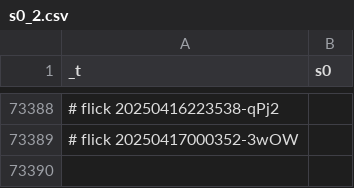
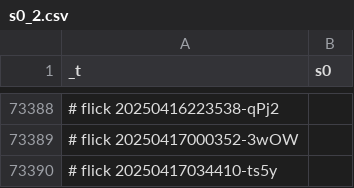
Before and after one commit to abikesa/facade, a CSV file: kitabo/ensi/ukubona/donorcase/test2/assets/csv/s0_2.csv, drawn as a sheet; only a part is shown, gaps mark what is left out.

Commit message:
kitabo/ensi/ukubona/donorcase/test2/assets/csv/s0_2.csv

```diff
--- a/kitabo/ensi/ukubona/donorcase/test2/assets/csv/s0_2.csv
+++ b/kitabo/ensi/ukubona/donorcase/test2/assets/csv/s0_2.csv
@@ -73389 +73389,2 @@ _t,s0
 # flick 20250417000352-3wOW
+# flick 20250417034410-ts5y
```
